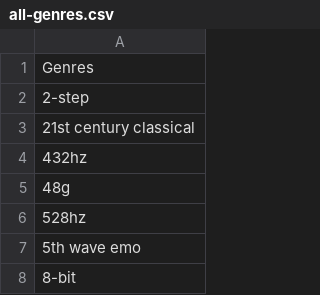
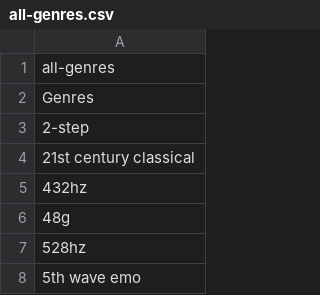
Before and after one commit to web0174/spotify-music-genres-list, a CSV file: all-genres.csv, drawn as a sheet; only a part is shown; the shorter side is filled out with more unchanged rows; the diff names each change by its address in the sheet, - before the commit and + after, or states it on an @@ line.

Commit message:
Add files via upload

```diff
--- a/all-genres.csv
+++ b/all-genres.csv
+row 1: all-genres
```
